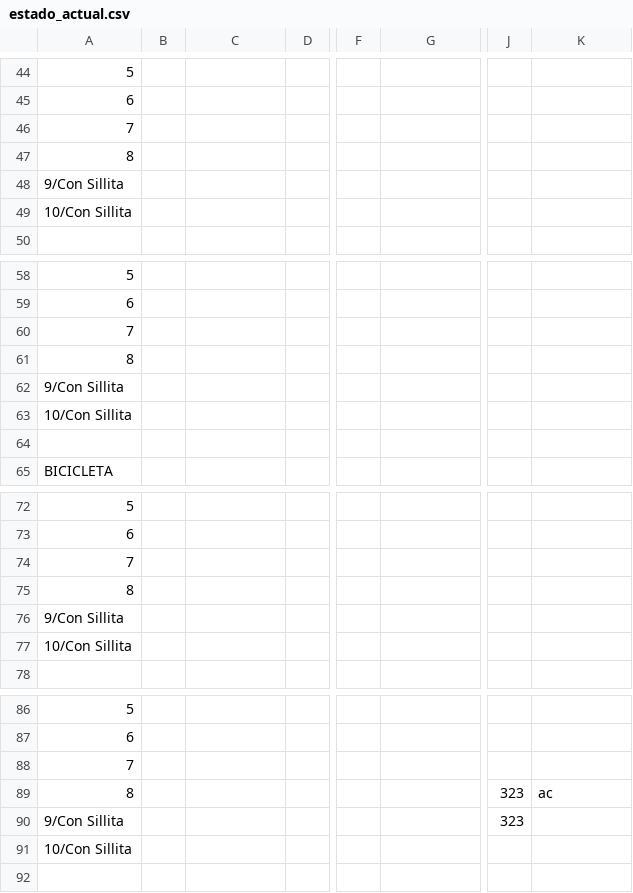
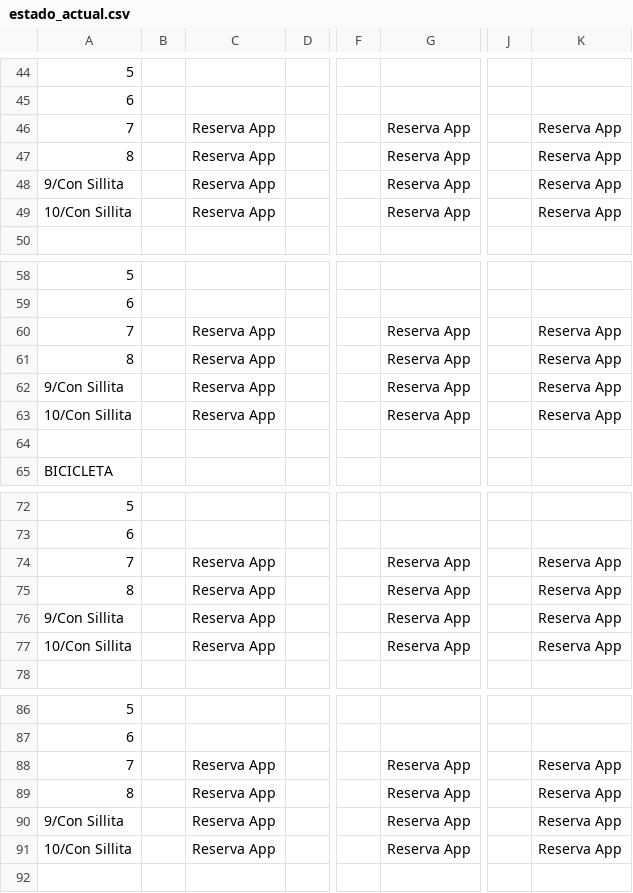
Before and after one commit to Ov6Ar6oz/monitor-google-sheet, a CSV file: estado_actual.csv, drawn as a sheet; only a part is shown, gaps mark what is left out; the diff covers the shown part only; the diff names each change by its address in the sheet, - before the commit and + after, or states it on an @@ line.

```diff
--- a/estado_actual.csv
+++ b/estado_actual.csv
-C46:C49: (empty)
+C46:C49: Reserva App
-G46:G49: (empty)
+G46:G49: Reserva App
-K46:K49: (empty)
+K46:K49: Reserva App
-C60:C63: (empty)
+C60:C63: Reserva App
-G60:G63: (empty)
+G60:G63: Reserva App
-K60:K63: (empty)
+K60:K63: Reserva App
-C74:C77: (empty)
+C74:C77: Reserva App
-G74:G77: (empty)
+G74:G77: Reserva App
-K74:K77: (empty)
+K74:K77: Reserva App
-C88:C91: (empty)
+C88:C91: Reserva App
-G88:G91: (empty)
+G88:G91: Reserva App
-K88: (empty)
+K88: Reserva App
-J89:J90: 323
+J89:J90: (empty)
-K89: ac
+K89: Reserva App
-K90:K91: (empty)
+K90:K91: Reserva App
```
Also changed, not shown: 70 edited cells elsewhere in this file, estado_anterior.csv.
